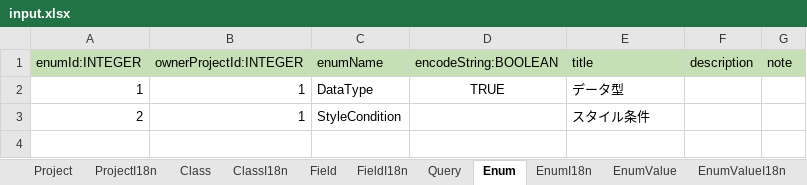
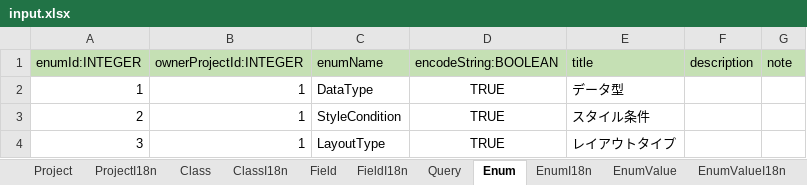
Before and after one commit to vvorks/builder, an Excel workbook: doc/input.xlsx, sheet Enum, drawn as a sheet; values as stored, in another font and other column widths than the file's, no borders; the diff names each change by its address in the sheet, - before the commit and + after, or states it on an @@ line.

Commit message:
Add Form, FormVariant, Layout Table.

```diff
--- a/doc/input.xlsx (sheet Enum)
+++ b/doc/input.xlsx (sheet Enum)
-D3 (encodeString:BOOLEAN): (empty)
+D3 (encodeString:BOOLEAN): TRUE
+row 4: 3 | 1 | LayoutType | TRUE | レイアウトタイプ
```
Also changed, not shown: sheet Field, sheet FieldI18n, sheet EnumValueI18n, sheet EnumValue, sheet ClassI18n, sheet Class, 3 more sheets, other sheet tabs, formulas that keep their value, 41 other files.
